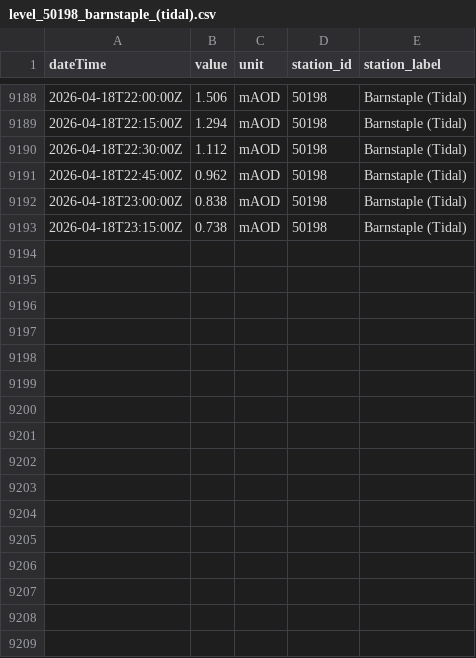
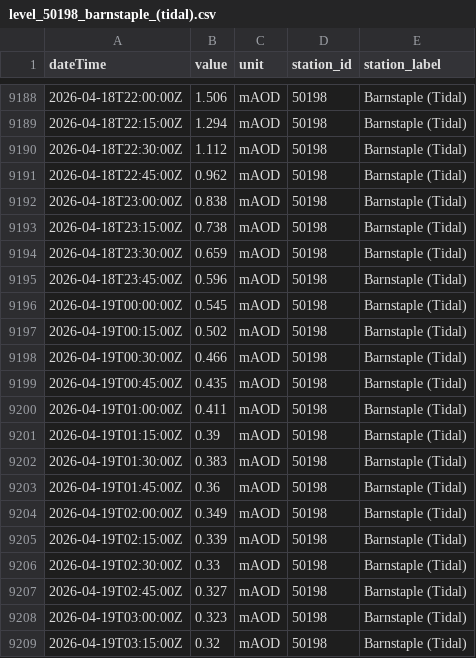
Before and after one commit to aallan/floodwatch, a CSV file: data/level_50198_barnstaple_(tidal).csv, drawn as a sheet; only a part is shown, gaps mark what is left out; the diff names each change by its address in the sheet, - before the commit and + after, or states it on an @@ line.

```diff
--- a/data/level_50198_barnstaple_(tidal).csv
+++ b/data/level_50198_barnstaple_(tidal).csv
+row 9194: 2026-04-18T23:30:00Z | 0.659 | mAOD | 50198 | Barnstaple (Tidal)
+row 9195: 2026-04-18T23:45:00Z | 0.596 | mAOD | 50198 | Barnstaple (Tidal)
+row 9196: 2026-04-19T00:00:00Z | 0.545 | mAOD | 50198 | Barnstaple (Tidal)
+row 9197: 2026-04-19T00:15:00Z | 0.502 | mAOD | 50198 | Barnstaple (Tidal)
+row 9198: 2026-04-19T00:30:00Z | 0.466 | mAOD | 50198 | Barnstaple (Tidal)
+row 9199: 2026-04-19T00:45:00Z | 0.435 | mAOD | 50198 | Barnstaple (Tidal)
+row 9200: 2026-04-19T01:00:00Z | 0.411 | mAOD | 50198 | Barnstaple (Tidal)
+row 9201: 2026-04-19T01:15:00Z | 0.39 | mAOD | 50198 | Barnstaple (Tidal)
+row 9202: 2026-04-19T01:30:00Z | 0.383 | mAOD | 50198 | Barnstaple (Tidal)
+row 9203: 2026-04-19T01:45:00Z | 0.36 | mAOD | 50198 | Barnstaple (Tidal)
+row 9204: 2026-04-19T02:00:00Z | 0.349 | mAOD | 50198 | Barnstaple (Tidal)
+row 9205: 2026-04-19T02:15:00Z | 0.339 | mAOD | 50198 | Barnstaple (Tidal)
+row 9206: 2026-04-19T02:30:00Z | 0.33 | mAOD | 50198 | Barnstaple (Tidal)
+row 9207: 2026-04-19T02:45:00Z | 0.327 | mAOD | 50198 | Barnstaple (Tidal)
+row 9208: 2026-04-19T03:00:00Z | 0.323 | mAOD | 50198 | Barnstaple (Tidal)
+row 9209: 2026-04-19T03:15:00Z | 0.32 | mAOD | 50198 | Barnstaple (Tidal)
```
Also changed, not shown: data/rainfall_50103.csv, data/rainfall_50199.csv, 13 other files.
